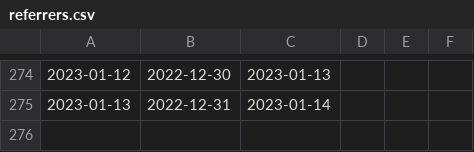
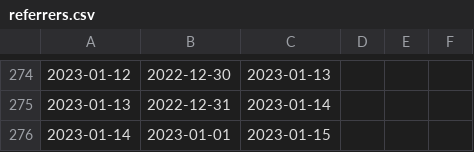
Before and after one commit to emitanaka/actions, a CSV file: data/referrers.csv, drawn as a sheet; only a part is shown, gaps mark what is left out; the diff names each change by its address in the sheet, - before the commit and + after, or states it on an @@ line.

```diff
--- a/data/referrers.csv
+++ b/data/referrers.csv
+row 276: 2023-01-14 | 2023-01-01 | 2023-01-15
```
Also changed, not shown: data/clones.csv, data/paths.csv, 3 other files.
